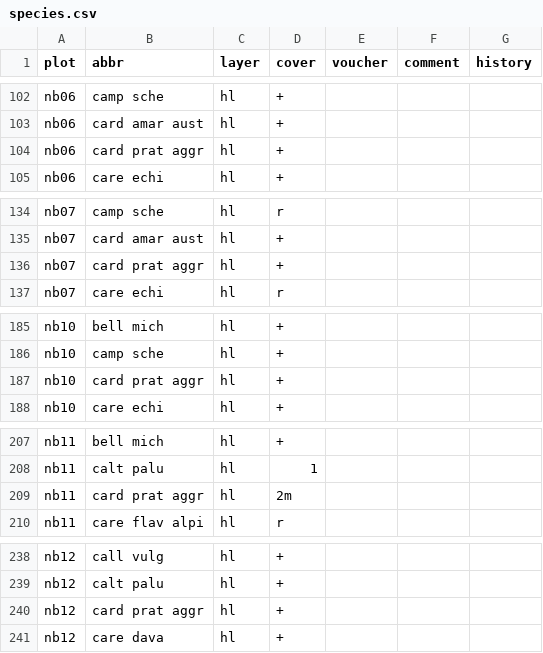
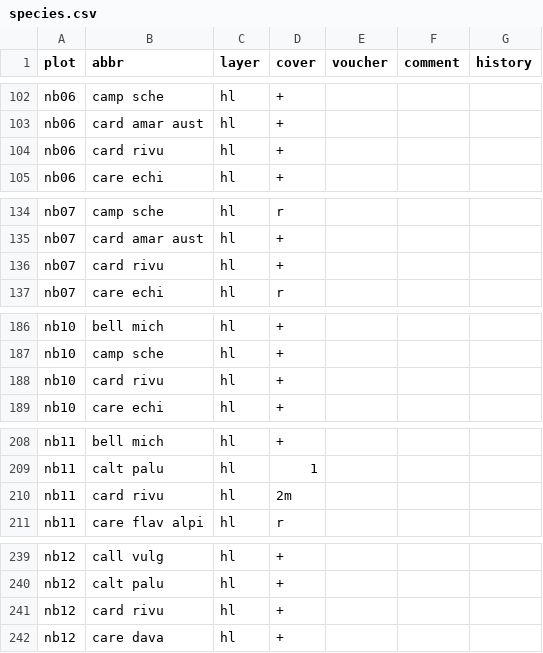
Before and after one commit to albinblaschka/vegsoup-data, a CSV file: nockberge dta/species.csv, drawn as a sheet; only a part is shown, gaps mark what is left out; the diff covers the shown part only.

```diff
--- a/nockberge dta/species.csv
+++ b/nockberge dta/species.csv
@@ -103,3 +103,3 @@ nb06;camp sche;hl;+;;;
 nb06;card amar aust;hl;+;;;
-nb06;card prat aggr;hl;+;;;
+nb06;card rivu;hl;+;;;
 nb06;care echi;hl;+;;;
@@ -135,3 +135,3 @@ nb07;camp sche;hl;r;;;
 nb07;card amar aust;hl;+;;;
-nb07;card prat aggr;hl;+;;;
+nb07;card rivu;hl;+;;;
 nb07;care echi;hl;r;;;
@@ -186,3 +187,3 @@ nb10;bell mich;hl;+;;;
 nb10;camp sche;hl;+;;;
-nb10;card prat aggr;hl;+;;;
+nb10;card rivu;hl;+;;;
 nb10;care echi;hl;+;;;
@@ -208,3 +209,3 @@ nb11;bell mich;hl;+;;;
 nb11;calt palu;hl;1;;;
-nb11;card prat aggr;hl;2m;;;
+nb11;card rivu;hl;2m;;;
 nb11;care flav alpi;hl;r;;;
@@ -239,3 +240,3 @@ nb12;call vulg;hl;+;;;
 nb12;calt palu;hl;+;;;
-nb12;card prat aggr;hl;+;;;
+nb12;card rivu;hl;+;;;
 nb12;care dava;hl;+;;;
```
Also changed, not shown: 1 added row and 6 edited cells elsewhere in this file, 2 other files.
